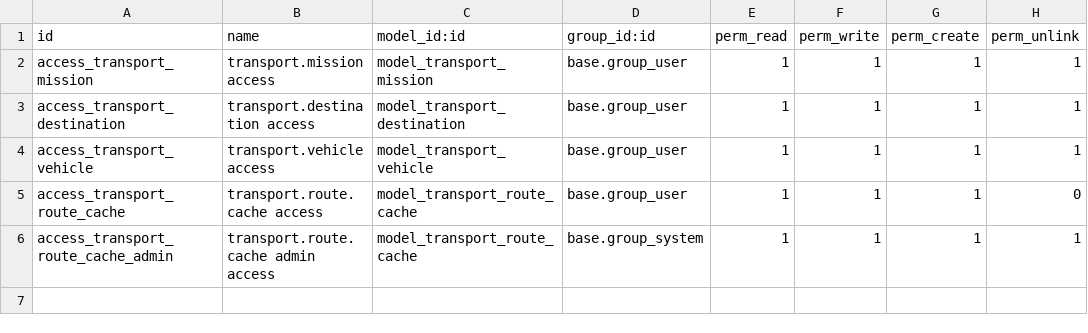
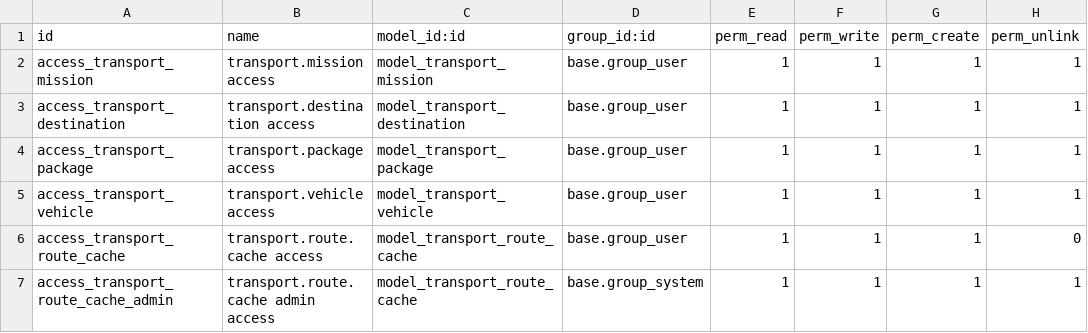
Before and after one commit to SamirTaous/odoo-transport-management, a CSV file: security/ir.model.access.csv, drawn as a sheet.

Commit message:
Added Time and Package Information for Destinations

```diff
--- a/security/ir.model.access.csv
+++ b/security/ir.model.access.csv
@@ -3,2 +3,3 @@ access_transport_mission,transport.mission access,model_transport_mission,base.g
 access_transport_destination,transport.destination access,model_transport_destination,base.group_user,1,1,1,1
+access_transport_package,transport.package access,model_transport_package,base.group_user,1,1,1,1
 access_transport_vehicle,transport.vehicle access,model_transport_vehicle,base.group_user,1,1,1,1
```
Also changed, not shown: 8 other files.
